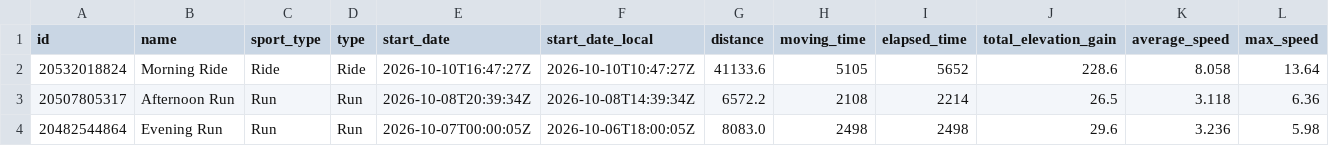
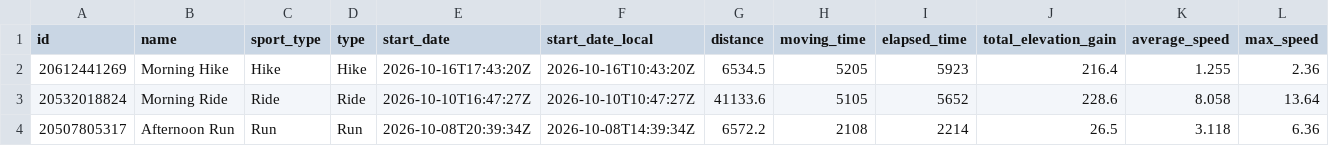
Before and after one commit to michaelmarzec/strava-sync, a CSV file: data/activities.csv, drawn as a sheet; only a part is shown; the shorter side is filled out with more unchanged rows; rows hold the shown columns only; the diff names each change by its address in the sheet, - before the commit and + after, or states it on an @@ line.

```diff
--- a/data/activities.csv
+++ b/data/activities.csv
+row 2: 20612441269 | Morning Hike | Hike | Hike | 2026-10-16T17:43:20Z | 2026-10-16T10:43:20Z | 6534.5 | 5205 | 5923 | 216.4 | 1.255 | 2.36
```
Also changed, not shown: 1 other file.
